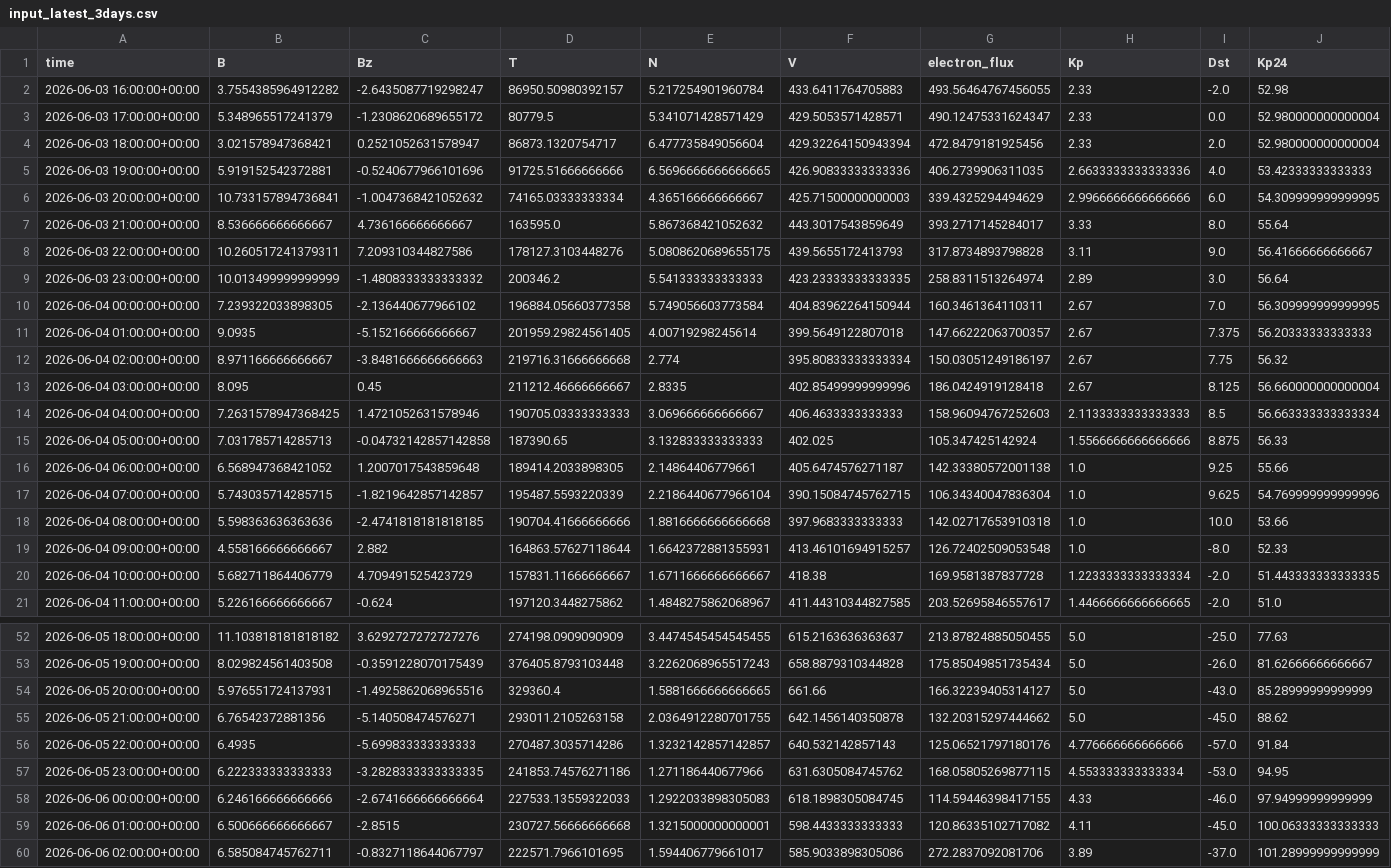
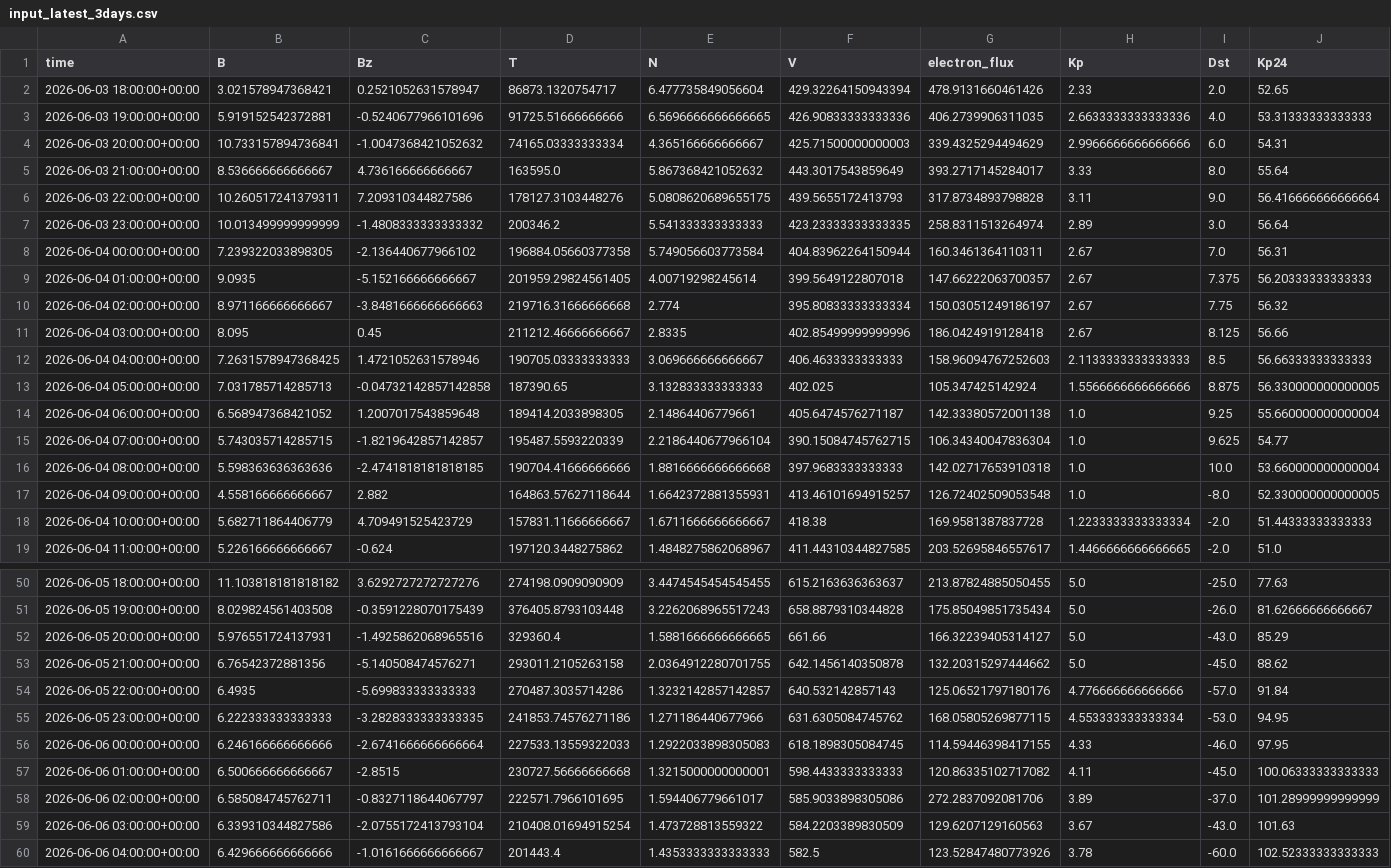
Before and after one commit to Jihyeon-Son/Jihyeon-Son.github.io, a CSV file: data/input_latest_3days.csv, drawn as a sheet; only a part is shown, gaps mark what is left out; the shorter side is filled out with more unchanged rows; removed rows and columns are numbered as before the commit, all else as after; the diff covers the shown part only; the diff names each change by its address in the sheet, - before the commit and + after, or states it on an @@ line.

```diff
--- a/data/input_latest_3days.csv
+++ b/data/input_latest_3days.csv
-row 2: 2026-06-03 16:00:00+00:00 | 3.7554385964912282 | -2.6435087719298247 | 86950.50980392157 | 5.217254901960784 | 433.6411764705883 | 493.56464767456055 | 2.33 | -2.0 | 52.98
-row 3: 2026-06-03 17:00:00+00:00 | 5.348965517241379 | -1.2308620689655172 | 80779.5 | 5.341071428571429 | 429.5053571428571 | 490.12475331624347 | 2.33 | 0.0 | 52.980000000000004
-G2 (electron_flux): 472.8479181925456
+G2 (electron_flux): 478.9131660461426
-J2 (Kp24): 52.980000000000004
+J2 (Kp24): 52.65
-J3 (Kp24): 53.42333333333333
+J3 (Kp24): 53.31333333333333
-J4 (Kp24): 54.309999999999995
+J4 (Kp24): 54.31
-J6 (Kp24): 56.41666666666667
+J6 (Kp24): 56.416666666666664
-J8 (Kp24): 56.309999999999995
+J8 (Kp24): 56.31
-J11 (Kp24): 56.660000000000004
+J11 (Kp24): 56.66
-J12 (Kp24): 56.663333333333334
+J12 (Kp24): 56.66333333333333
-J13 (Kp24): 56.33
+J13 (Kp24): 56.330000000000005
-J14 (Kp24): 55.66
+J14 (Kp24): 55.660000000000004
-J15 (Kp24): 54.769999999999996
+J15 (Kp24): 54.77
-J16 (Kp24): 53.66
+J16 (Kp24): 53.660000000000004
-J17 (Kp24): 52.33
+J17 (Kp24): 52.330000000000005
-J18 (Kp24): 51.443333333333335
+J18 (Kp24): 51.44333333333333
-J52 (Kp24): 85.28999999999999
+J52 (Kp24): 85.29
-J56 (Kp24): 97.94999999999999
+J56 (Kp24): 97.95
```
Also changed, not shown: 2 added rows and 18 edited cells elsewhere in this file, 2 other files.
